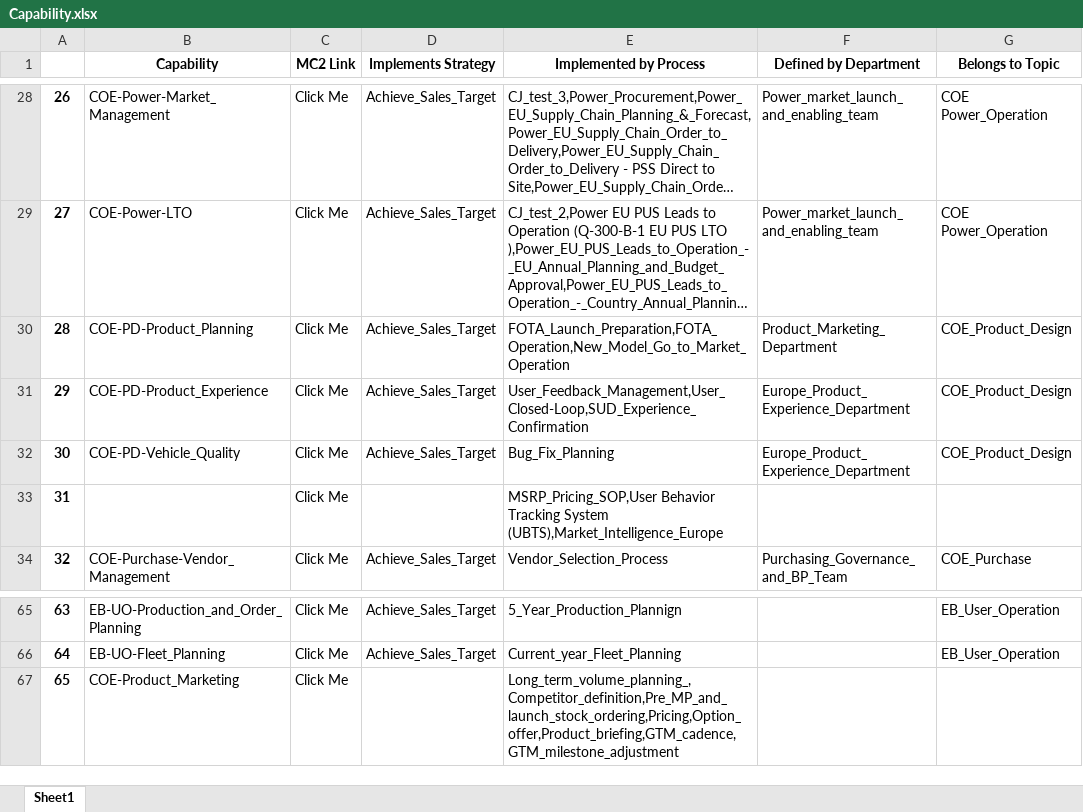
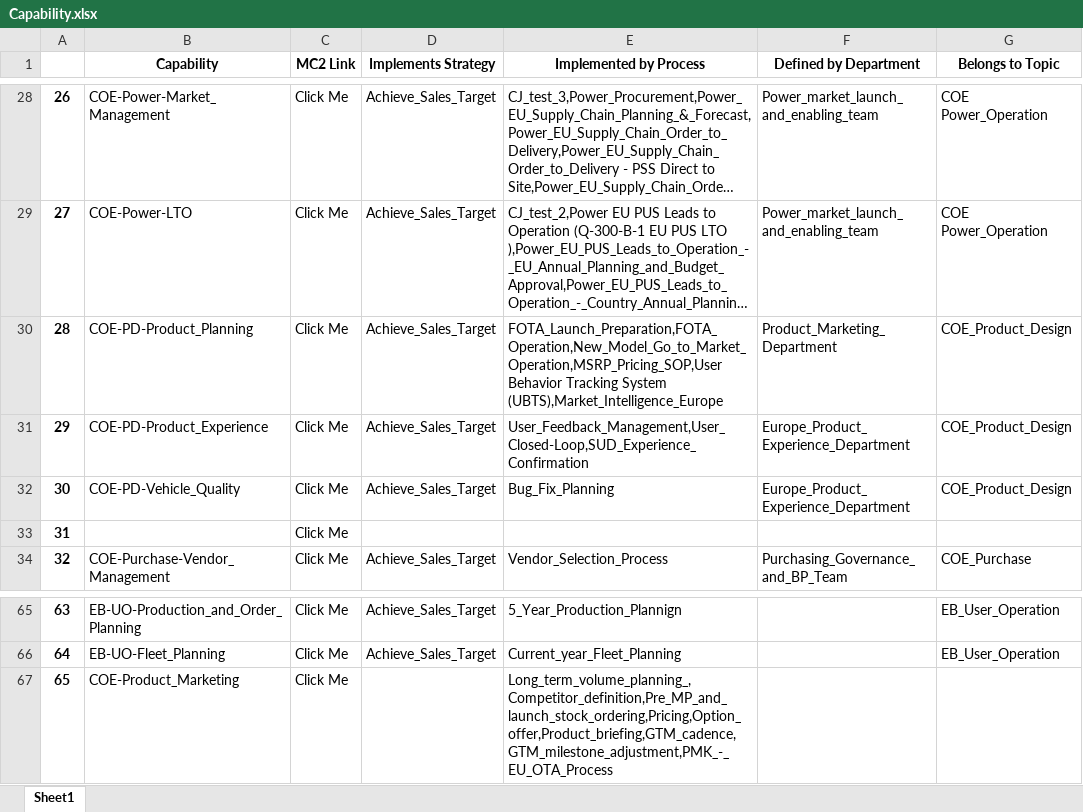
Before and after one commit to unforgiven1990/mc2, an Excel workbook: helper/Capability.xlsx, sheet Sheet1, drawn as a sheet; only a part is shown, gaps mark what is left out; long unchanged cells end in …; values as stored, in another font and other column widths than the file's, no borders; the diff names each change by its address in the sheet, - before the commit and + after, or states it on an @@ line.

```diff
--- a/helper/Capability.xlsx (sheet Sheet1)
+++ b/helper/Capability.xlsx (sheet Sheet1)
-E30 (Implemented by Process): FOTA_Launch_Preparation,FOTA_Operation,New_Model_Go_to_Market_Operation
+E30 (Implemented by Process): FOTA_Launch_Preparation,FOTA_Operation,New_Model_Go_to_Market_Operation,MSRP_Pricing_SOP,User Behavior Tracking System (UBTS),Market_Intelligence_Europe
-E33 (Implemented by Process): MSRP_Pricing_SOP,User Behavior Tracking System (UBTS),Market_Intelligence_Europe
+E33 (Implemented by Process): (empty)
-E67 (Implemented by Process): Long_term_volume_planning_,Competitor_definition,Pre_MP_and_launch_stock_ordering,Pricing,Option_offer,Product_briefing,GTM_cadence,GTM_milestone_adjustment
+E67 (Implemented by Process): Long_term_volume_planning_,Competitor_definition,Pre_MP_and_launch_stock_ordering,Pricing,Option_offer,Product_briefing,GTM_cadence,GTM_milestone_adjustment,PMK_-_EU_OTA_Process
```
Also changed, not shown: helper/Business_Model.xlsx, helper/Employee.xlsx, 41 other files.
